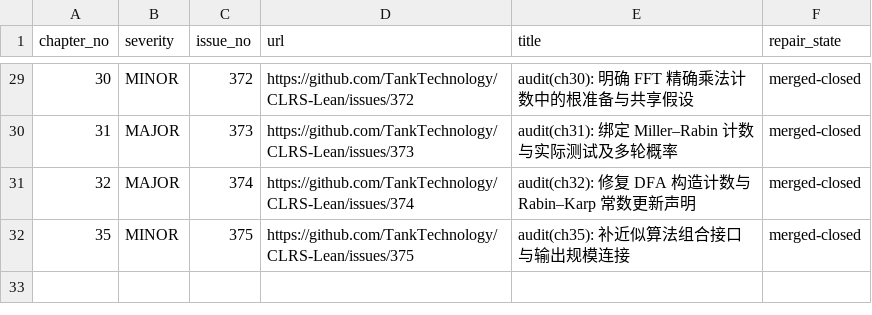
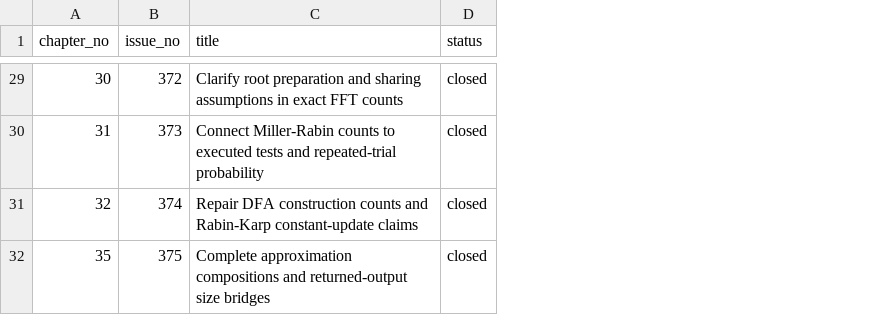
Before and after one commit to TankTechnology/CLRS-Lean, a CSV file: docs/plans/2026-09-08-chapter-repairs/issues.csv, drawn as a sheet; only a part is shown, gaps mark what is left out; removed rows and columns are numbered as before the commit, all else as after; the diff covers the shown part only; the diff names each change by its address in the sheet, - before the commit and + after, or states it on an @@ line.

```diff
--- a/docs/plans/2026-09-08-chapter-repairs/issues.csv
+++ b/docs/plans/2026-09-08-chapter-repairs/issues.csv
-column B (severity), rows 29-32: MINOR | MAJOR | MAJOR | MINOR
-column D (url), rows 29-32: https://github.com/TankTechnology/CLRS-Lean/issues/372 | https://github.com/TankTechnology/CLRS-Lean/issues/373 | https://github.com/TankTechnology/CLRS-Lean/issues/374 | https://github.com/TankTechnology/CLRS-Lean/issues/375
-column F (repair_state), rows 29-32: all merged-closed
+column D (status), rows 29-32: all closed
-C29 (title): audit(ch30): 明确 FFT 精确乘法计数中的根准备与共享假设
+C29 (title): Clarify root preparation and sharing assumptions in exact FFT counts
-C30 (title): audit(ch31): 绑定 Miller–Rabin 计数与实际测试及多轮概率
+C30 (title): Connect Miller-Rabin counts to executed tests and repeated-trial probability
-C31 (title): audit(ch32): 修复 DFA 构造计数与 Rabin–Karp 常数更新声明
+C31 (title): Repair DFA construction counts and Rabin-Karp constant-update claims
-C32 (title): audit(ch35): 补近似算法组合接口与输出规模连接
+C32 (title): Complete approximation compositions and returned-output size bridges
```
Also changed, not shown: 27 edited cells elsewhere in this file, 54 other files.
